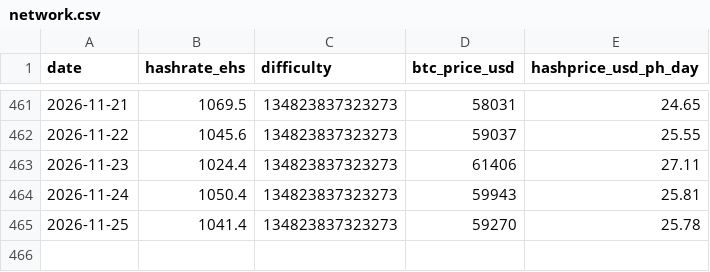
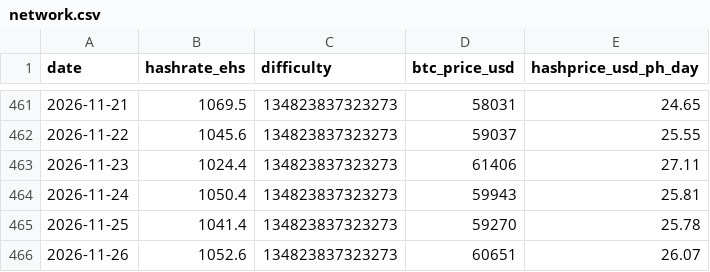
Before and after one commit to xddai1688-svg/btc-mining-monitor, a CSV file: data/network.csv, drawn as a sheet; only a part is shown, gaps mark what is left out; the diff names each change by its address in the sheet, - before the commit and + after, or states it on an @@ line.

```diff
--- a/data/network.csv
+++ b/data/network.csv
+row 466: 2026-11-26 | 1052.6 | 134823837323273 | 60651 | 26.07
```
Also changed, not shown: data/miners.csv, data/stocks.csv, 2 other files.
